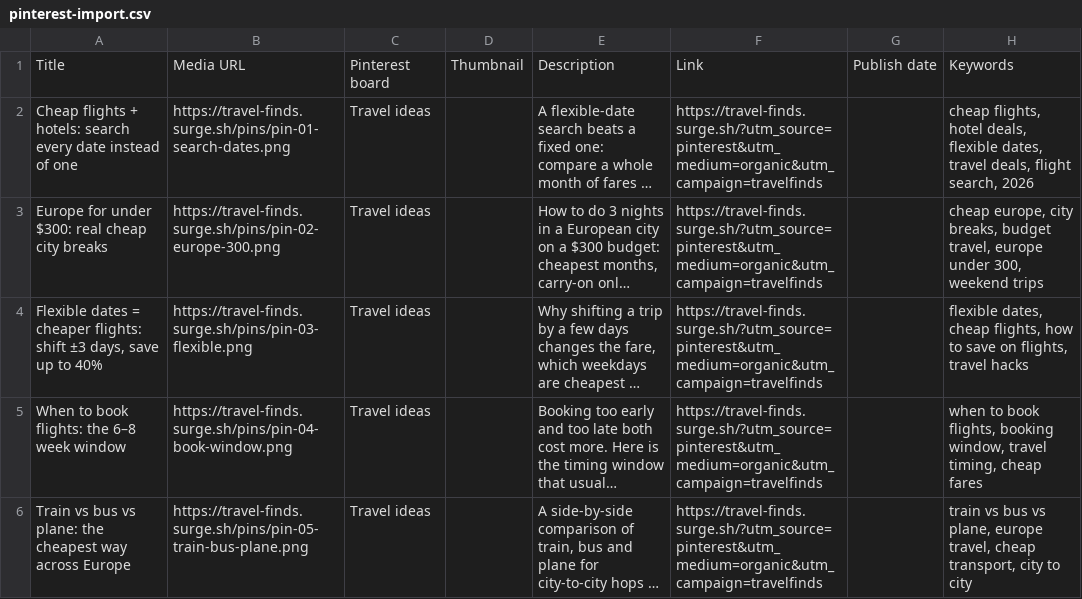
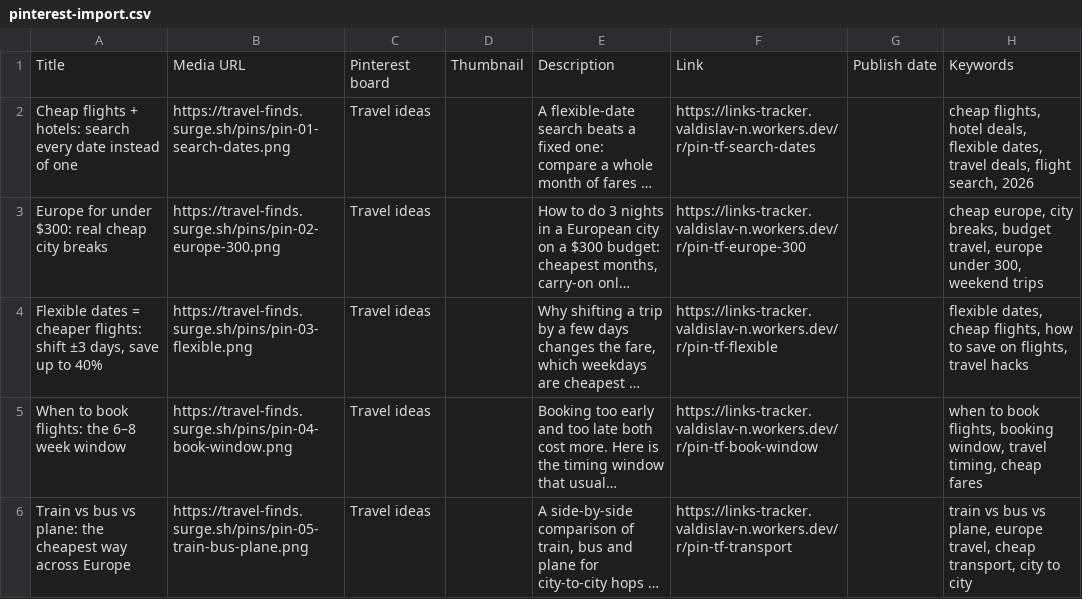
Before and after one commit to valdislavn-spec/content-factory, a CSV file: docs/travel-finds/pins/pinterest-import.csv, drawn as a sheet; long unchanged cells end in …; the diff names each change by its address in the sheet, - before the commit and + after, or states it on an @@ line.

Commit message:
feat(pins): route pin links through the click tracker (pin-tf-* codes)
- every CSV/meta/QR link now uses links-tracker /r/<code> instead of a direct URL
- targets carry UTM (utm_source=pinterest&utm_medium=pin&utm_campaign=travel_finds)
- clicks are counted per pin by the self-hosted tracker

```diff
--- a/docs/travel-finds/pins/pinterest-import.csv
+++ b/docs/travel-finds/pins/pinterest-import.csv
-F2: https://travel-finds.surge.sh/?utm_source=pinterest&utm_medium=organic&utm_campaign=travelfinds
+F2: https://links-tracker.valdislav-n.workers.dev/r/pin-tf-search-dates
-F3: https://travel-finds.surge.sh/?utm_source=pinterest&utm_medium=organic&utm_campaign=travelfinds
+F3: https://links-tracker.valdislav-n.workers.dev/r/pin-tf-europe-300
-F4: https://travel-finds.surge.sh/?utm_source=pinterest&utm_medium=organic&utm_campaign=travelfinds
+F4: https://links-tracker.valdislav-n.workers.dev/r/pin-tf-flexible
-F5: https://travel-finds.surge.sh/?utm_source=pinterest&utm_medium=organic&utm_campaign=travelfinds
+F5: https://links-tracker.valdislav-n.workers.dev/r/pin-tf-book-window
-F6: https://travel-finds.surge.sh/?utm_source=pinterest&utm_medium=organic&utm_campaign=travelfinds
+F6: https://links-tracker.valdislav-n.workers.dev/r/pin-tf-transport
```
Also changed, not shown: 7 other files.
